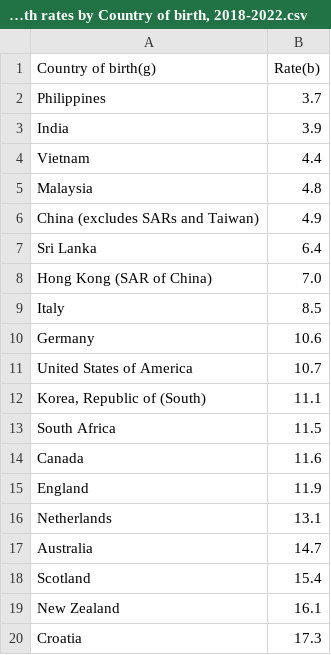
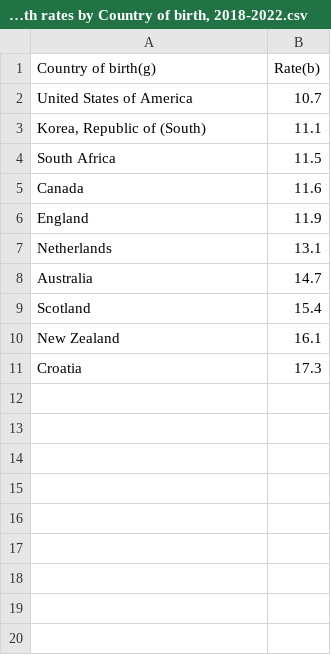
Before and after one commit to peiyingchong/FIT3179_Visualisation2, a CSV file: Intentional self-harm, Age-standardised death rates by Country of birth, 2018-2022.csv, drawn as a sheet; the diff names each change by its address in the sheet, - before the commit and + after, or states it on an @@ line.

Commit message:
Update Intentional self-harm, Age-standardised death rates by Country of birth, 2018-2022.csv

```diff
--- a/Intentional self-harm, Age-standardised death rates by Country of birth, 2018-2022.csv
+++ b/Intentional self-harm, Age-standardised death rates by Country of birth, 2018-2022.csv
-row 2: Philippines | 3.7
-row 3: India | 3.9
-row 4: Vietnam | 4.4
-row 5: Malaysia | 4.8
-row 6: China (excludes SARs and Taiwan) | 4.9
-row 7: Sri Lanka | 6.4
-row 8: Hong Kong (SAR of China) | 7.0
-row 9: Italy | 8.5
-row 10: Germany | 10.6
```
